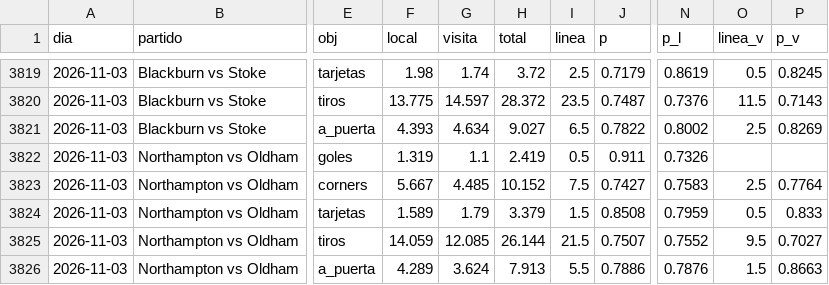
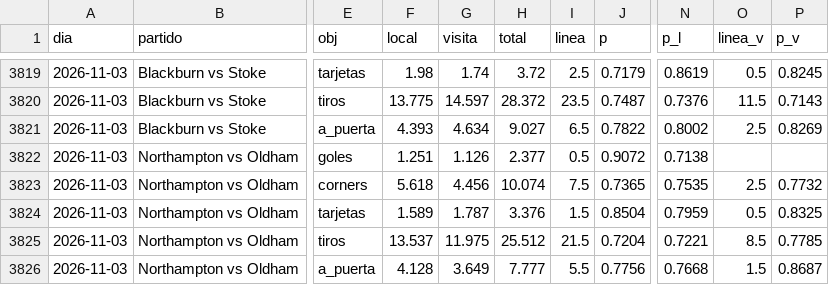
Before and after one commit to HectorMontiel/sharpicks, a CSV file: analisis_seguimiento.csv, drawn as a sheet; only a part is shown, gaps mark what is left out; the diff covers the shown part only; the diff names each change by its address in the sheet, - before the commit and + after, or states it on an @@ line.

```diff
--- a/analisis_seguimiento.csv
+++ b/analisis_seguimiento.csv
-F3822 (local): 1.319
+F3822 (local): 1.251
-G3822 (visita): 1.1
+G3822 (visita): 1.126
-H3822 (total): 2.419
+H3822 (total): 2.377
-J3822 (p): 0.911
+J3822 (p): 0.9072
-N3822 (p_l): 0.7326
+N3822 (p_l): 0.7138
-F3823 (local): 5.667
+F3823 (local): 5.618
-G3823 (visita): 4.485
+G3823 (visita): 4.456
-H3823 (total): 10.152
+H3823 (total): 10.074
-J3823 (p): 0.7427
+J3823 (p): 0.7365
-N3823 (p_l): 0.7583
+N3823 (p_l): 0.7535
-P3823 (p_v): 0.7764
+P3823 (p_v): 0.7732
-G3824 (visita): 1.79
+G3824 (visita): 1.787
-H3824 (total): 3.379
+H3824 (total): 3.376
-J3824 (p): 0.8508
+J3824 (p): 0.8504
-P3824 (p_v): 0.833
+P3824 (p_v): 0.8325
-F3825 (local): 14.059
+F3825 (local): 13.537
-G3825 (visita): 12.085
+G3825 (visita): 11.975
-H3825 (total): 26.144
+H3825 (total): 25.512
-J3825 (p): 0.7507
+J3825 (p): 0.7204
-N3825 (p_l): 0.7552
+N3825 (p_l): 0.7221
-O3825 (linea_v): 9.5
+O3825 (linea_v): 8.5
-P3825 (p_v): 0.7027
+P3825 (p_v): 0.7785
-F3826 (local): 4.289
+F3826 (local): 4.128
-G3826 (visita): 3.624
+G3826 (visita): 3.649
-H3826 (total): 7.913
+H3826 (total): 7.777
-J3826 (p): 0.7886
+J3826 (p): 0.7756
-N3826 (p_l): 0.7876
+N3826 (p_l): 0.7668
-P3826 (p_v): 0.8663
+P3826 (p_v): 0.8687
```
Also changed, not shown: 132 edited cells elsewhere in this file, historico_itf_vivo.csv, senal_bajas.csv, 23 other files.
